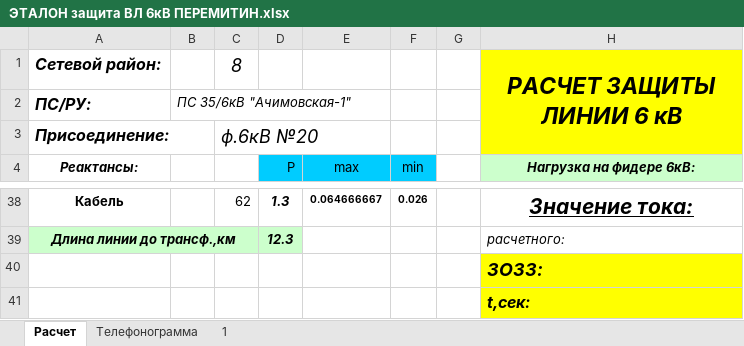
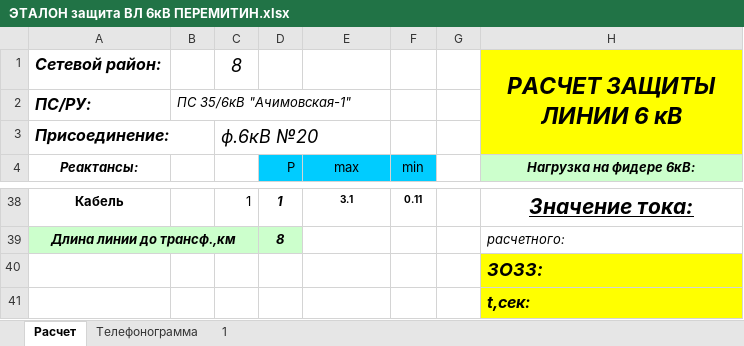
Before and after one commit to Pooshkinlive/RelayProtection, an Excel workbook: data/input/ЭТАЛОН защита ВЛ 6кВ ПЕРЕМИТИН.xlsx, sheet Расчет, drawn as a sheet; only a part is shown, gaps mark what is left out; values as stored, in another font and other column widths than the file's, no borders; charts and pictures not drawn; the diff covers the shown part only; the diff names each change by its address in the sheet, - before the commit and + after, or states it on an @@ line.

```diff
--- a/data/input/ЭТАЛОН защита ВЛ 6кВ ПЕРЕМИТИН.xlsx (sheet Расчет)
+++ b/data/input/ЭТАЛОН защита ВЛ 6кВ ПЕРЕМИТИН.xlsx (sheet Расчет)
-C38: 62
+C38: 1
-D38 (Р): 1.3
+D38 (Р): 1
-E38 (max): 0.064666667
+E38 (max): 3.1
-F38 (min): 0.026
+F38 (min): 0.11
-D39 (Р): 12.3
+D39 (Р): 8
```
Also changed, not shown: 2 added rows, 2 removed rows and 60 edited cells elsewhere in this sheet, sheet 1, sheet Телефонограмма, charts or pictures, 9 other files.
